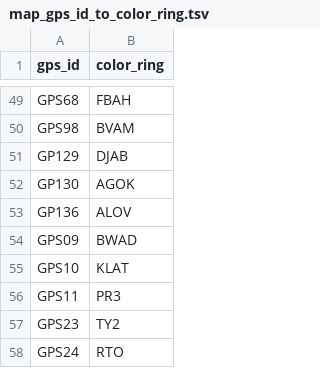
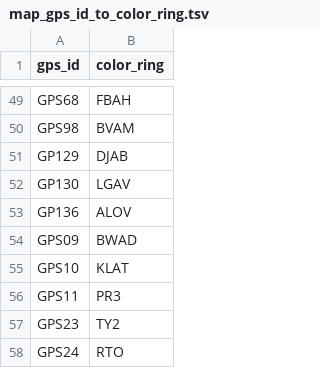
Before and after one commit to damianooldoni/sovon, a TSV file: data/input/map_gps_id_to_color_ring.tsv, drawn as a sheet; only a part is shown, gaps mark what is left out.

Commit message:
Correct errror in mapping GPS tracker id GP130 to first ring

```diff
--- a/data/input/map_gps_id_to_color_ring.tsv
+++ b/data/input/map_gps_id_to_color_ring.tsv
@@ -51,3 +51,3 @@ GPS98	BVAM
 GP129	DJAB
-GP130	AGOK
+GP130	LGAV
 GP136	ALOV
```
